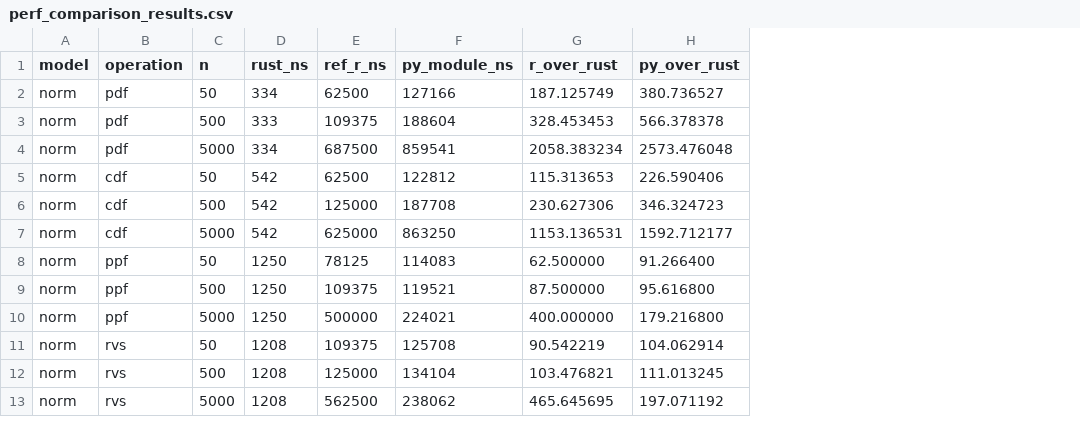
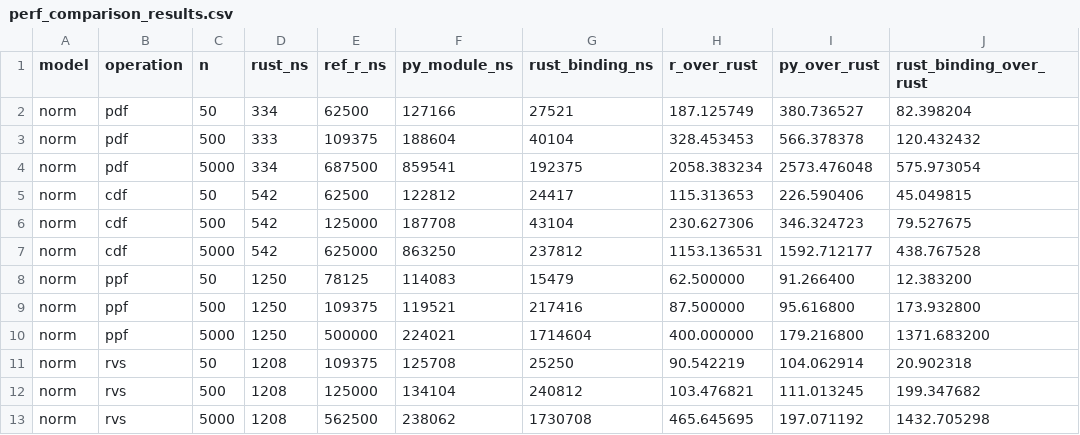
Before and after one commit to vdog/rusty-fitdistcp, a CSV file: crates/fitdistcp-core/benches/perf_comparison_results.csv, drawn as a sheet; only a part is shown; the diff names each change by its address in the sheet, - before the commit and + after, or states it on an @@ line.

```diff
--- a/crates/fitdistcp-core/benches/perf_comparison_results.csv
+++ b/crates/fitdistcp-core/benches/perf_comparison_results.csv
+column G (rust_binding_ns), rows 2-13: 27521 | 40104 | 192375 | 24417 | 43104 | 237812 | 15479 | 217416 | 1714604 | 25250 | 240812 | 1730708
+column J (rust_binding_over_rust), rows 2-13: 82.398204 | 120.432432 | 575.973054 | 45.049815 | 79.527675 | 438.767528 | 12.383200 | 173.932800 | 1371.683200 | 20.902318 | 199.347682 | 1432.705298
```
Also changed, not shown: 39 other files.
